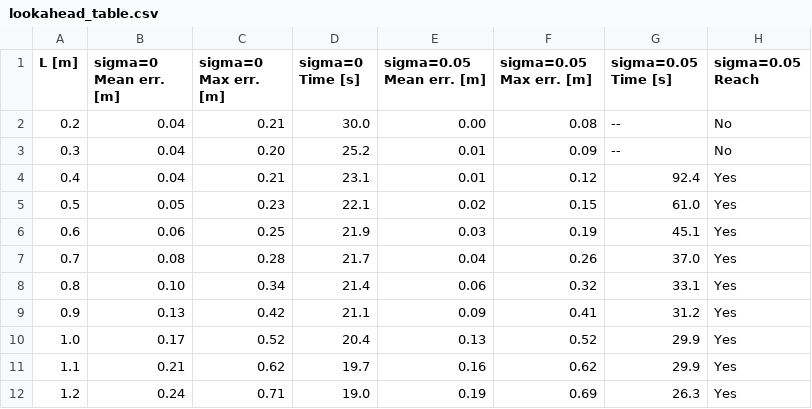
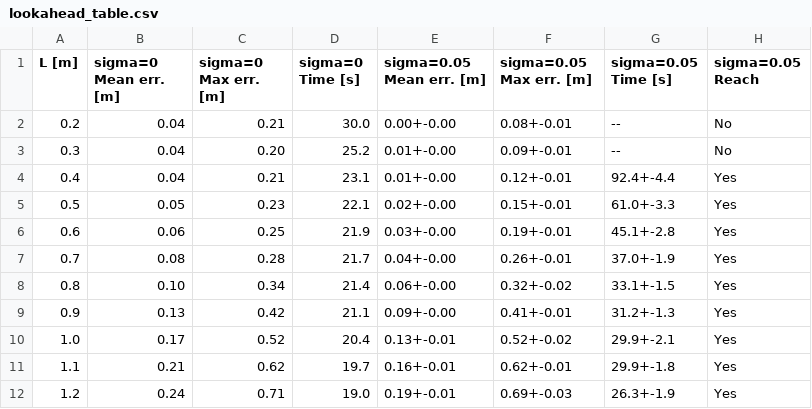
Before and after one commit to decwest/dwpp, a CSV file: results/revision_sim/lookahead/lookahead_table.csv, drawn as a sheet.

```diff
--- a/results/revision_sim/lookahead/lookahead_table.csv
+++ b/results/revision_sim/lookahead/lookahead_table.csv
@@ -1,12 +1,12 @@
 L [m],sigma=0 Mean err. [m],sigma=0 Max err. [m],sigma=0 Time [s],sigma=0.05 Mean err. [m],sigma=0.05 Max err. [m],sigma=0.05 Time [s],sigma=0.05 Reach
-0.2,0.04,0.21,30.0,0.00,0.08,--,No
-0.3,0.04,0.20,25.2,0.01,0.09,--,No
-0.4,0.04,0.21,23.1,0.01,0.12,92.4,Yes
-0.5,0.05,0.23,22.1,0.02,0.15,61.0,Yes
-0.6,0.06,0.25,21.9,0.03,0.19,45.1,Yes
-0.7,0.08,0.28,21.7,0.04,0.26,37.0,Yes
-0.8,0.10,0.34,21.4,0.06,0.32,33.1,Yes
-0.9,0.13,0.42,21.1,0.09,0.41,31.2,Yes
-1.0,0.17,0.52,20.4,0.13,0.52,29.9,Yes
-1.1,0.21,0.62,19.7,0.16,0.62,29.9,Yes
-1.2,0.24,0.71,19.0,0.19,0.69,26.3,Yes
+0.2,0.04,0.21,30.0,0.00+-0.00,0.08+-0.01,--,No
+0.3,0.04,0.20,25.2,0.01+-0.00,0.09+-0.01,--,No
+0.4,0.04,0.21,23.1,0.01+-0.00,0.12+-0.01,92.4+-4.4,Yes
+0.5,0.05,0.23,22.1,0.02+-0.00,0.15+-0.01,61.0+-3.3,Yes
+0.6,0.06,0.25,21.9,0.03+-0.00,0.19+-0.01,45.1+-2.8,Yes
+0.7,0.08,0.28,21.7,0.04+-0.00,0.26+-0.01,37.0+-1.9,Yes
+0.8,0.10,0.34,21.4,0.06+-0.00,0.32+-0.02,33.1+-1.5,Yes
+0.9,0.13,0.42,21.1,0.09+-0.00,0.41+-0.01,31.2+-1.3,Yes
+1.0,0.17,0.52,20.4,0.13+-0.01,0.52+-0.02,29.9+-2.1,Yes
+1.1,0.21,0.62,19.7,0.16+-0.01,0.62+-0.01,29.9+-1.8,Yes
+1.2,0.24,0.71,19.0,0.19+-0.01,0.69+-0.03,26.3+-1.9,Yes
```
Also changed, not shown: results/revision_sim/lookahead/lookahead_table_noisy.csv, 3 other files.
